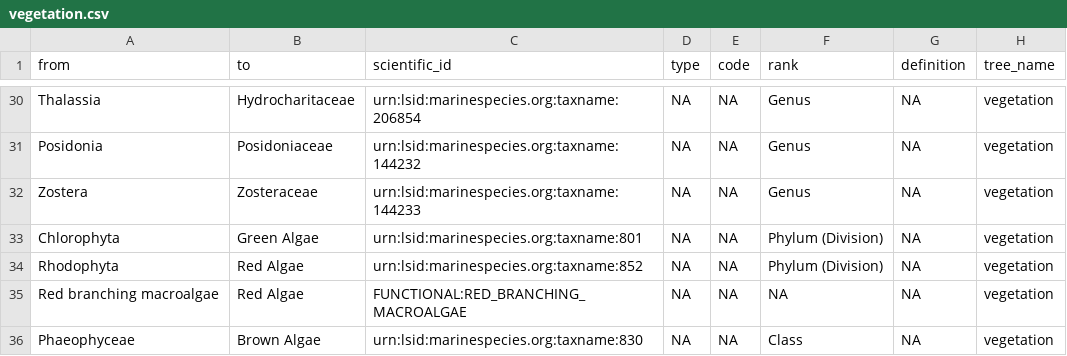
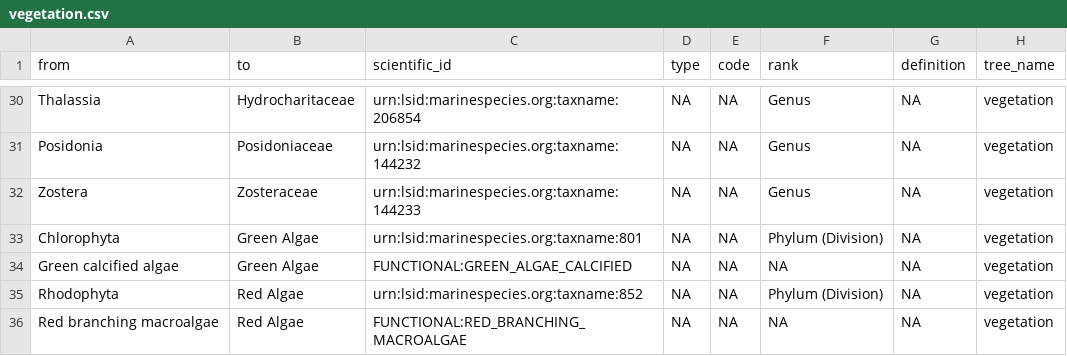
Before and after one commit to Smithsonian/marinegeo-metadata, a CSV file: taxonomy-and-functional-groups/functional-group-lookup/vegetation.csv, drawn as a sheet; only a part is shown, gaps mark what is left out; the shorter side is filled out with more unchanged rows.

Commit message:
add green calcified algae FG

```diff
--- a/taxonomy-and-functional-groups/functional-group-lookup/vegetation.csv
+++ b/taxonomy-and-functional-groups/functional-group-lookup/vegetation.csv
@@ -33,2 +33,3 @@ Zostera,Zosteraceae,urn:lsid:marinespecies.org:taxname:144233,NA,NA,Genus,NA,veg
 Chlorophyta,Green Algae,urn:lsid:marinespecies.org:taxname:801,NA,NA,Phylum (Division),NA,vegetation
+Green calcified algae,Green Algae,FUNCTIONAL:GREEN_ALGAE_CALCIFIED,NA,NA,NA,NA,vegetation
 Rhodophyta,Red Algae,urn:lsid:marinespecies.org:taxname:852,NA,NA,Phylum (Division),NA,vegetation
```
Also changed, not shown: taxonomy-and-functional-groups/observation-lookup/marinegeo_observation_ids.csv, 1 other file.
